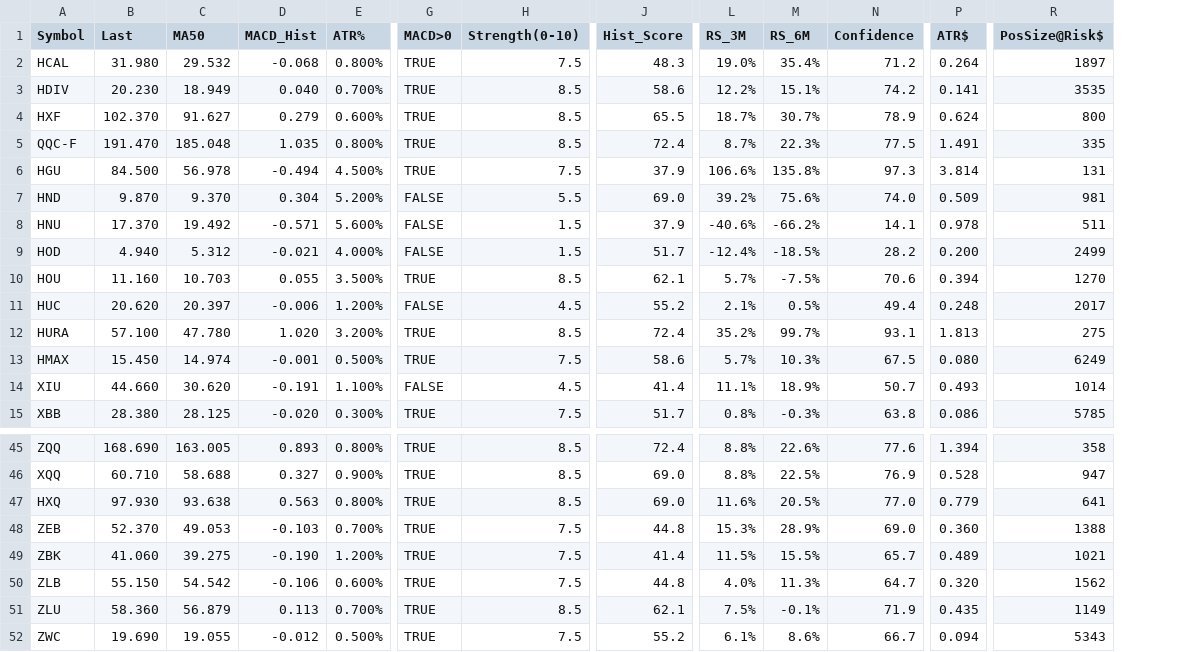
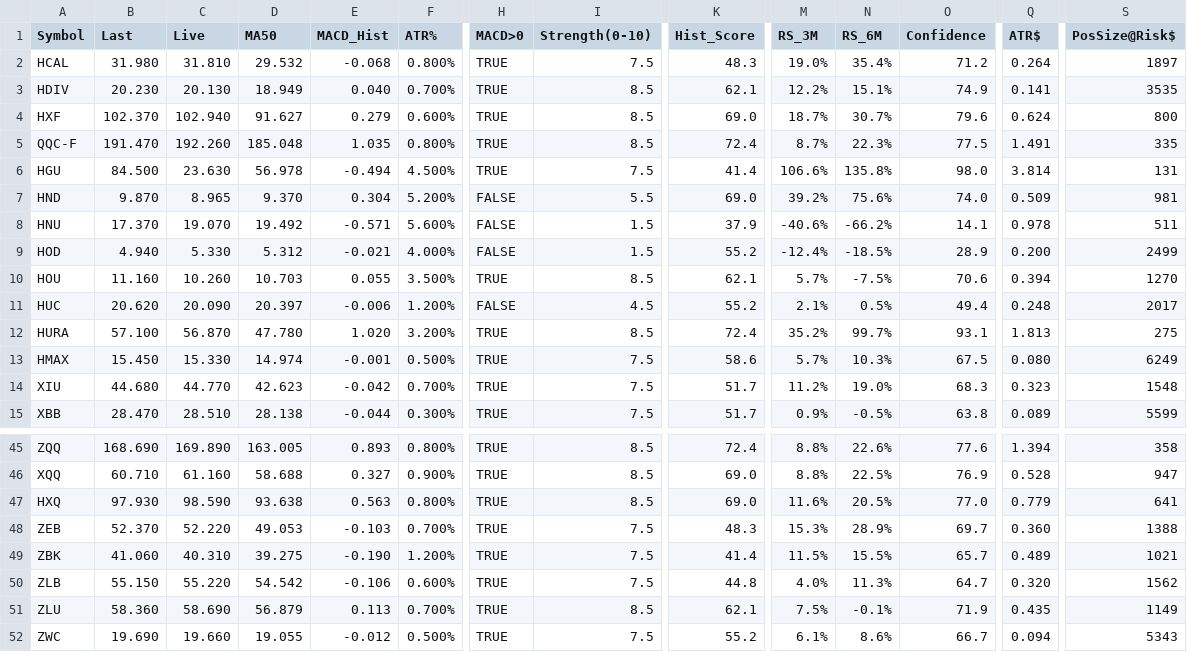
Before and after one commit to gregstoltz/sheets-mirror, a CSV file: sheets/Canadian_ETF_Universe_v2__1op-6H-jXLpM0rJWkfUdVVeY-kw4MVkkFYXz36N_67Ts/SCAN.csv, drawn as a sheet; only a part is shown, gaps mark what is left out; addresses are those after the commit; the diff covers the shown part only; the diff names each change by its address in the sheet, - before the commit and + after, or states it on an @@ line.

Commit message:
Mirror Canadian ETF Universe (v2) • SCAN (CSV)

```diff
--- a/sheets/Canadian_ETF_Universe_v2__1op-6H-jXLpM0rJWkfUdVVeY-kw4MVkkFYXz36N_67Ts/SCAN.csv
+++ b/sheets/Canadian_ETF_Universe_v2__1op-6H-jXLpM0rJWkfUdVVeY-kw4MVkkFYXz36N_67Ts/SCAN.csv
+column C (Live), rows 2-15: 31.810 | 20.130 | 102.940 | 192.260 | 23.630 | 8.965 | 19.070 | 5.330 | 10.260 | 20.090 | 56.870 | 15.330 | 44.770 | 28.510; rows 45-52: 169.890 | 61.160 | 98.590 | 52.220 | 40.310 | 55.220 | 58.690 | 19.660
-K3 (Hist_Score): 58.6
+K3 (Hist_Score): 62.1
-O3 (Confidence): 74.2
+O3 (Confidence): 74.9
-K4 (Hist_Score): 65.5
+K4 (Hist_Score): 69.0
-O4 (Confidence): 78.9
+O4 (Confidence): 79.6
-K6 (Hist_Score): 37.9
+K6 (Hist_Score): 41.4
-O6 (Confidence): 97.3
+O6 (Confidence): 98.0
-K9 (Hist_Score): 51.7
+K9 (Hist_Score): 55.2
-O9 (Confidence): 28.2
+O9 (Confidence): 28.9
-B14 (Last): 44.660
+B14 (Last): 44.680
-D14 (MA50): 30.620
+D14 (MA50): 42.623
-E14 (MACD_Hist): -0.191
+E14 (MACD_Hist): -0.042
-F14 (ATR%): 1.100%
+F14 (ATR%): 0.700%
-H14 (MACD>0): FALSE
+H14 (MACD>0): TRUE
-I14 (Strength(0-10)): 4.5
+I14 (Strength(0-10)): 7.5
-K14 (Hist_Score): 41.4
+K14 (Hist_Score): 51.7
-M14 (RS_3M): 11.1%
+M14 (RS_3M): 11.2%
-N14 (RS_6M): 18.9%
+N14 (RS_6M): 19.0%
-O14 (Confidence): 50.7
+O14 (Confidence): 68.3
-Q14 (ATR$): 0.493
+Q14 (ATR$): 0.323
-S14 (PosSize@Risk$): 1014
+S14 (PosSize@Risk$): 1548
-B15 (Last): 28.380
+B15 (Last): 28.470
-D15 (MA50): 28.125
+D15 (MA50): 28.138
-E15 (MACD_Hist): -0.020
+E15 (MACD_Hist): -0.044
-M15 (RS_3M): 0.8%
+M15 (RS_3M): 0.9%
-N15 (RS_6M): -0.3%
+N15 (RS_6M): -0.5%
-Q15 (ATR$): 0.086
+Q15 (ATR$): 0.089
-S15 (PosSize@Risk$): 5785
+S15 (PosSize@Risk$): 5599
-K48 (Hist_Score): 44.8
+K48 (Hist_Score): 48.3
-O48 (Confidence): 69.0
+O48 (Confidence): 69.7
```
Also changed, not shown: 159 edited cells elsewhere in this file.
